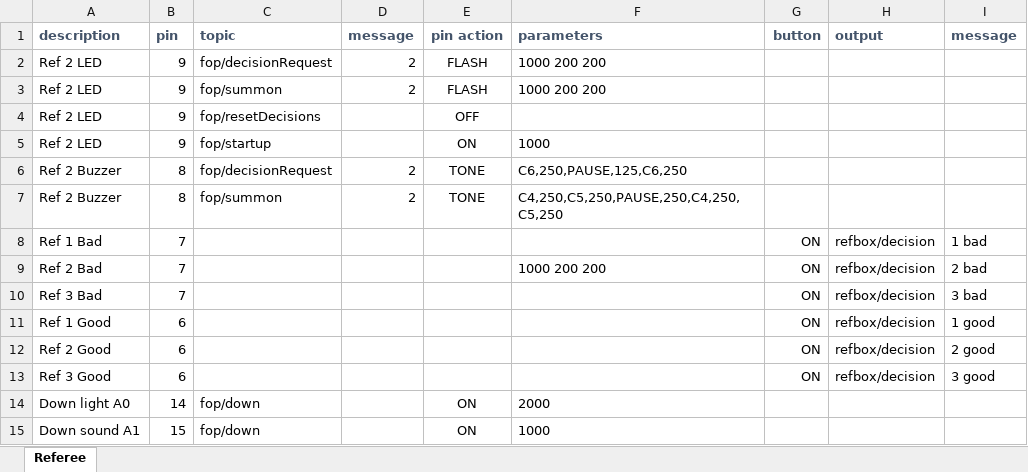
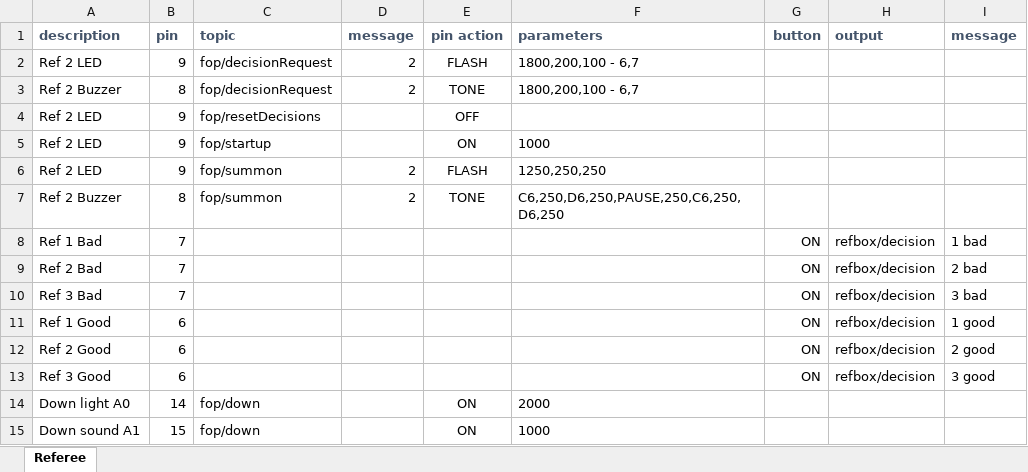
Before and after one commit to jflamy/jfirmata_experiment, an Excel workbook: diagrams/refereeDownSignal/RefereeSolo.xlsx, sheet Referee, drawn as a sheet; values as stored, in another font and other column widths than the file's, no borders; removed rows and columns are numbered as before the commit, all else as after; the diff names each change by its address in the sheet, - before the commit and + after, or states it on an @@ line.

Commit message:
referee spec with interruptions

```diff
--- a/diagrams/refereeDownSignal/RefereeSolo.xlsx (sheet Referee)
+++ b/diagrams/refereeDownSignal/RefereeSolo.xlsx (sheet Referee)
-F2 (parameters): 1000 200 200
+F2 (parameters): 1800,200,100 - 6,7
-row 3: Ref 2 LED | 9 | fop/summon | 2 | FLASH | 1000 200 200
+row 3: Ref 2 Buzzer | 8 | fop/decisionRequest | 2 | TONE | 1800,200,100 - 6,7
-row 6: Ref 2 Buzzer | 8 | fop/decisionRequest | 2 | TONE | C6,250,PAUSE,125,C6,250
+row 6: Ref 2 LED | 9 | fop/summon | 2 | FLASH | 1250,250,250
-F7 (parameters): C4,250,C5,250,PAUSE,250,C4,250,C5,250
+F7 (parameters): C6,250,D6,250,PAUSE,250,C6,250,D6,250
-F9 (parameters): 1000 200 200
+F9 (parameters): (empty)
```
Also changed, not shown: diagrams/referee/Referees.xlsx, diagrams/refereeDownSignal/RefereesDown.xlsx.
